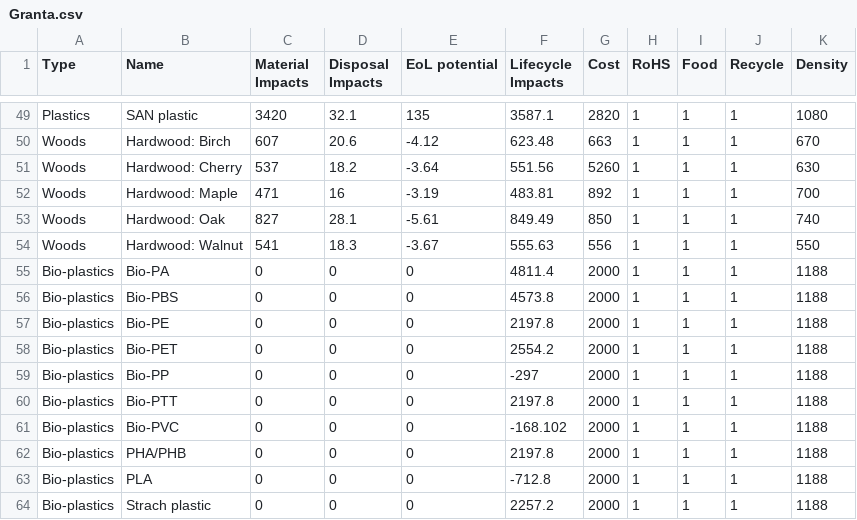
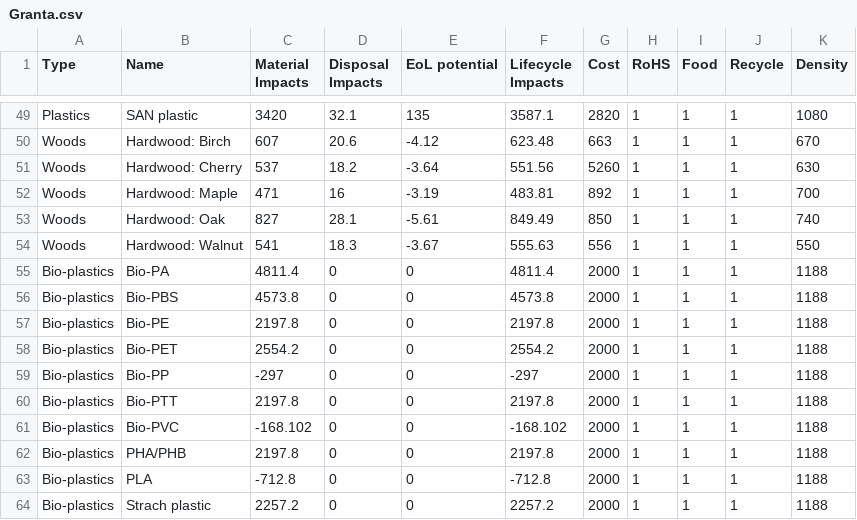
Before and after one commit to ericpzh/sustainability, a CSV file: src/assets/Granta.csv, drawn as a sheet; only a part is shown, gaps mark what is left out.

```diff
--- a/src/assets/Granta.csv
+++ b/src/assets/Granta.csv
@@ -54,11 +54,11 @@ Woods,Hardwood: Oak,827,28.1,-5.61,849.49,850,1,1,1,740
 Woods,Hardwood: Walnut,541,18.3,-3.67,555.63,556,1,1,1,550
-Bio-plastics,Bio-PA,0,0,0,4811.4,2000,1,1,1,1188
-Bio-plastics,Bio-PBS,0,0,0,4573.8,2000,1,1,1,1188
-Bio-plastics,Bio-PE,0,0,0,2197.8,2000,1,1,1,1188
-Bio-plastics,Bio-PET,0,0,0,2554.2,2000,1,1,1,1188
-Bio-plastics,Bio-PP,0,0,0,-297,2000,1,1,1,1188
-Bio-plastics,Bio-PTT,0,0,0,2197.8,2000,1,1,1,1188
-Bio-plastics,Bio-PVC,0,0,0,-168.102,2000,1,1,1,1188
-Bio-plastics,PHA/PHB,0,0,0,2197.8,2000,1,1,1,1188
-Bio-plastics,PLA,0,0,0,-712.8,2000,1,1,1,1188
-Bio-plastics,Strach plastic,0,0,0,2257.2,2000,1,1,1,1188
+Bio-plastics,Bio-PA,4811.4,0,0,4811.4,2000,1,1,1,1188
+Bio-plastics,Bio-PBS,4573.8,0,0,4573.8,2000,1,1,1,1188
+Bio-plastics,Bio-PE,2197.8,0,0,2197.8,2000,1,1,1,1188
+Bio-plastics,Bio-PET,2554.2,0,0,2554.2,2000,1,1,1,1188
+Bio-plastics,Bio-PP,-297,0,0,-297,2000,1,1,1,1188
+Bio-plastics,Bio-PTT,2197.8,0,0,2197.8,2000,1,1,1,1188
+Bio-plastics,Bio-PVC,-168.102,0,0,-168.102,2000,1,1,1,1188
+Bio-plastics,PHA/PHB,2197.8,0,0,2197.8,2000,1,1,1,1188
+Bio-plastics,PLA,-712.8,0,0,-712.8,2000,1,1,1,1188
+Bio-plastics,Strach plastic,2257.2,0,0,2257.2,2000,1,1,1,1188
```
Also changed, not shown: 10 other files.
